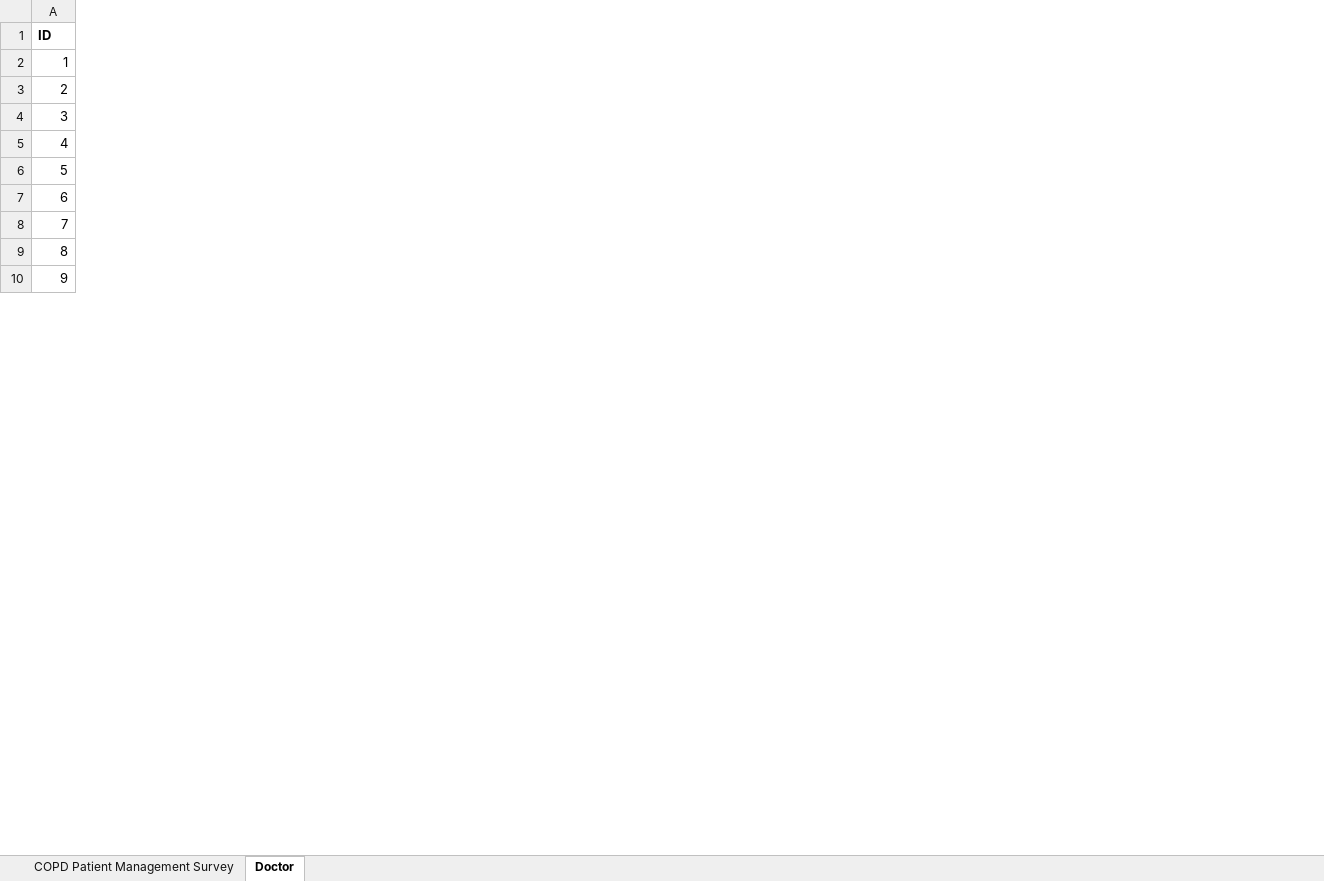
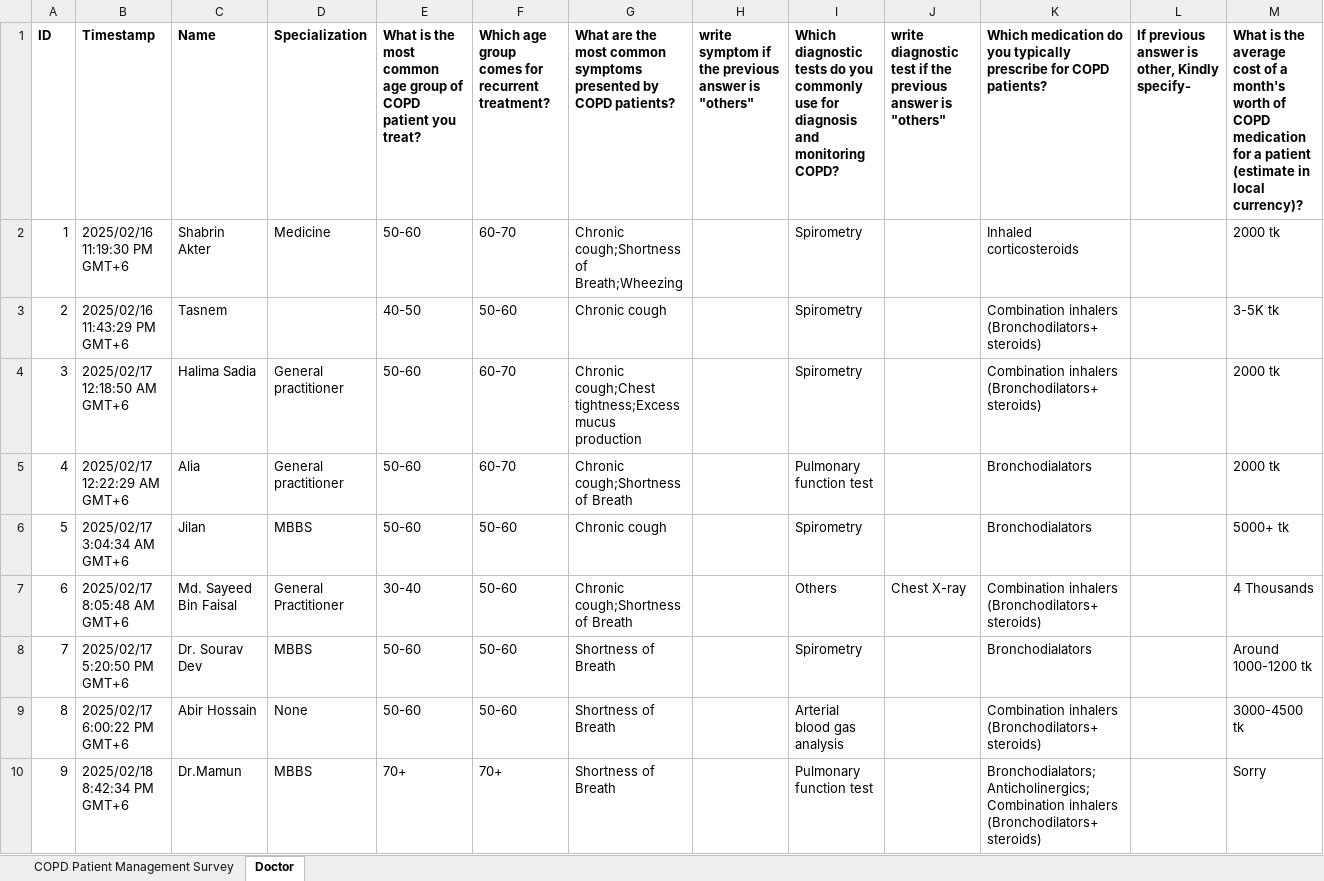
Before and after one commit to Saifuddin86/Fahmida_duPharm, an Excel workbook: COPD Patient Management Survey.xlsx, sheet Doctor, drawn as a sheet; only a part is shown; values as stored, in another font and other column widths than the file's, no borders; the diff covers the shown part only; the diff names each change by its address in the sheet, - before the commit and + after, or states it on an @@ line.

```diff
--- a/COPD Patient Management Survey.xlsx (sheet Doctor)
+++ b/COPD Patient Management Survey.xlsx (sheet Doctor)
@@ column B unhidden, rows 1-10: Timestamp | 2025/02/16 11:19:30 PM GMT+6 | 2025/02/16 11:43:29 PM GMT+6 | 2025/02/17 12:18:50 AM GMT+6 | 2025/02/17 12:22:29 AM GMT+6 | 2025/02/17 3:04:34 AM GMT+6 | 2025/02/17 8:05:48 AM GMT+6 | 2025/02/17 5:20:50 PM GMT+6 | 2025/02/17 6:00:22 PM GMT+6 | 2025/02/18 8:42:34 PM GMT+6 @@
@@ column C unhidden, rows 1-10: Name | Shabrin Akter | Tasnem | Halima Sadia | Alia | Jilan | Md. Sayeed Bin Faisal | Dr. Sourav Dev | Abir Hossain | Dr.Mamun @@
@@ column D unhidden, rows 1-10: Specialization | Medicine |  | General practitioner | General practitioner | MBBS | General Practitioner | MBBS | None | MBBS @@
@@ column E unhidden, rows 1-10: What is the most common age group of COPD patient you treat? | 50-60 | 40-50 | 50-60 | 50-60 | 50-60 | 30-40 | 50-60 | 50-60 | 70+ @@
@@ column F unhidden, rows 1-10: Which age group comes for recurrent treatment? | 60-70 | 50-60 | 60-70 | 60-70 | 50-60 | 50-60 | 50-60 | 50-60 | 70+ @@
@@ column G unhidden, rows 1-10: What are the most common symptoms presented by COPD patients? | Chronic cough;Shortness of Breath;Wheezing | Chronic cough | Chronic cough;Chest tightness;Excess mucus production | Chronic cough;Shortness of Breath | Chronic cough | Chronic cough;Shortness of Breath | Shortness of Breath | Shortness of Breath | Shortness of Breath @@
@@ column H unhidden, row 1: write symptom if the previous answer is "others" @@
@@ column I unhidden, rows 1-10: Which diagnostic tests do you commonly use for diagnosis and monitoring COPD? | Spirometry | Spirometry | Spirometry | Pulmonary function test | Spirometry | Others | Spirometry | Arterial blood gas analysis | Pulmonary function test @@
@@ column J unhidden, rows 1-7: write diagnostic test if the previous answer is "others" |  |  |  |  |  | Chest X-ray @@
@@ column K unhidden, rows 1-10: Which medication do you typically prescribe for COPD patients? | Inhaled corticosteroids | Combination inhalers (Bronchodilators+ steroids) | Combination inhalers (Bronchodilators+ steroids) | Bronchodialators | Bronchodialators | Combination inhalers (Bronchodilators+ steroids) | Bronchodialators | Combination inhalers (Bronchodilators+ steroids) | Bronchodialators;Anticholinergics;Combination inhalers (Bronchodilators+ steroids) @@
@@ column L unhidden, row 1: If previous answer is other, Kindly specify- @@
@@ column M unhidden, rows 1-10: What is the average cost of a month's worth of COPD medication for a patient (estimate in local currency)? | 2000 tk | 3-5K tk | 2000 tk | 2000 tk | 5000+ tk | 4 Thousands | Around 1000-1200 tk | 3000-4500 tk | Sorry @@
```
Also changed, not shown: 2 added columns elsewhere in this sheet, 12 other files.
